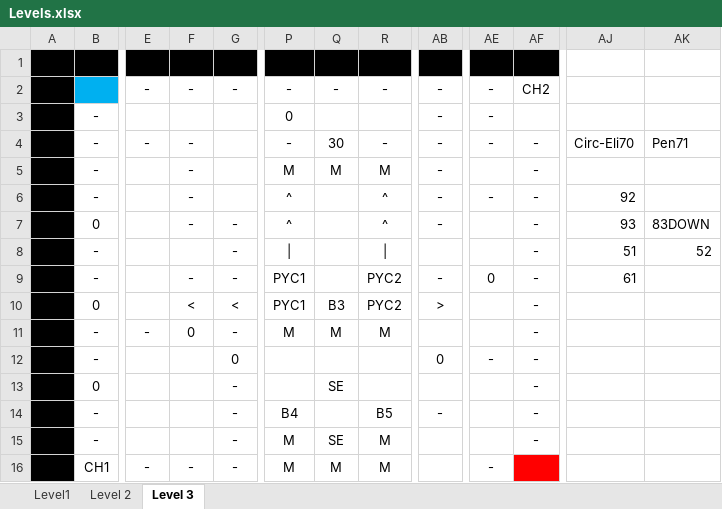
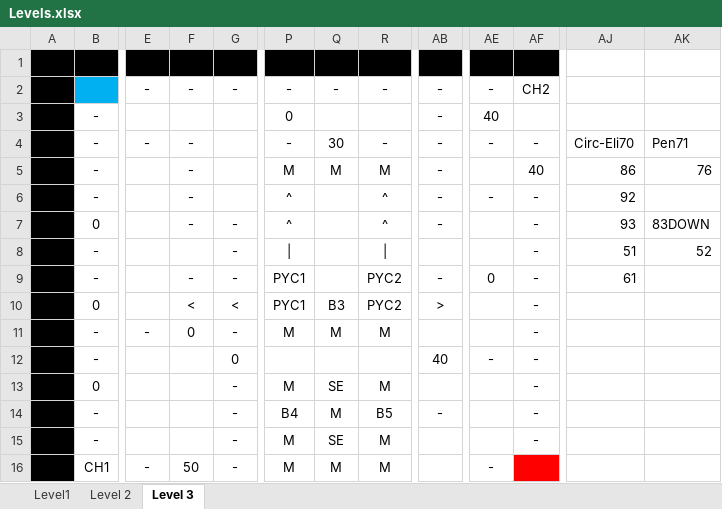
Before and after one commit to JuanDiegoCaMo/Final-Project, an Excel workbook: Esquema de Niveles/Levels.xlsx, sheet Level 3, drawn as a sheet; only a part is shown, gaps mark what is left out; values as stored, in another font and other column widths than the file's, no borders; the diff names each change by its address in the sheet, - before the commit and + after, or states it on an @@ line.

```diff
--- a/Esquema de Niveles/Levels.xlsx (sheet Level 3)
+++ b/Esquema de Niveles/Levels.xlsx (sheet Level 3)
-AE3: -
+AE3: 40
-AF5: -
+AF5: 40
-AJ5: (empty)
+AJ5: 86
-AK5: (empty)
+AK5: 76
-AB12: 0
+AB12: 40
-P13: (empty)
+P13: M
-R13: (empty)
+R13: M
-Q14: (empty)
+Q14: M
-F16: -
+F16: 50
```
Also changed, not shown: 19 other files.
